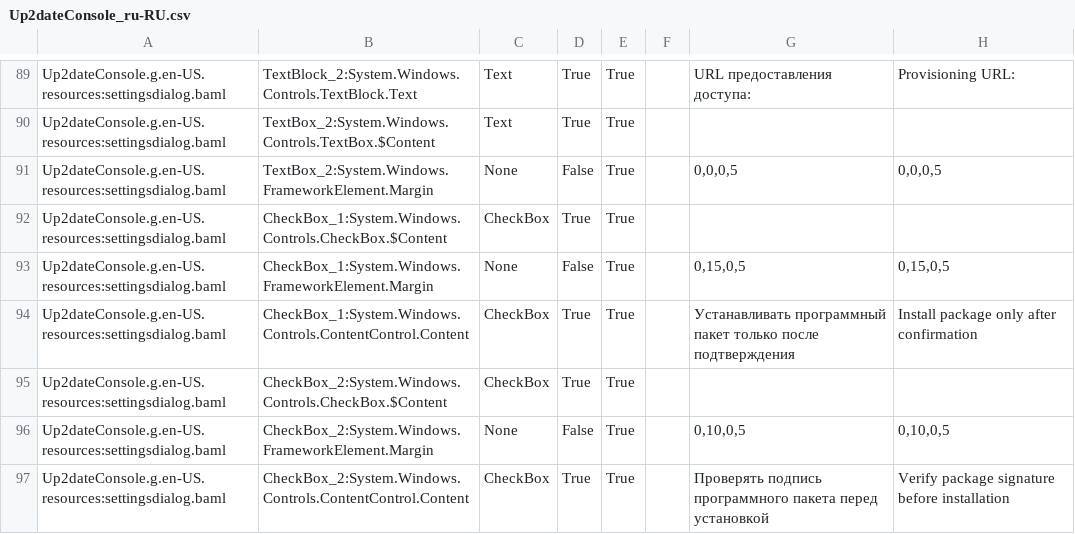
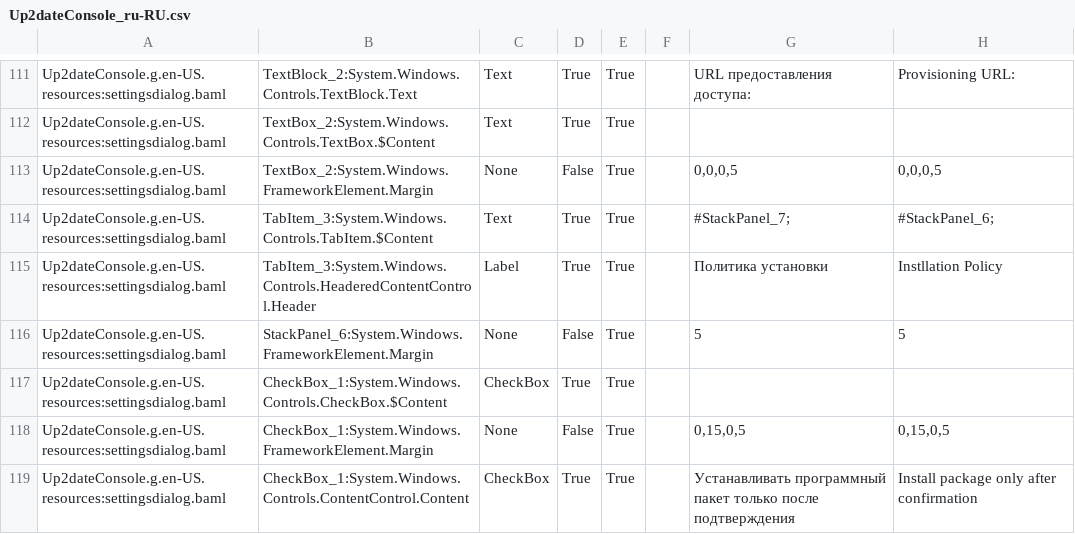
Before and after one commit to rtsoft-sdc/up2date-win, a CSV file: Up2dateService/Up2dateConsole/Localization/Up2dateConsole_ru-RU.csv, drawn as a sheet; only a part is shown, gaps mark what is left out; the shorter side is filled out with more unchanged rows; the diff covers the shown part only; the diff names each change by its address in the sheet, - before the commit and + after, or states it on an @@ line.

Commit message:
Add settings options to control console auto-leaving admin mode Separate settings to 3 individual tabs in tabcontrol in console UI

```diff
--- a/Up2dateService/Up2dateConsole/Localization/Up2dateConsole_ru-RU.csv
+++ b/Up2dateService/Up2dateConsole/Localization/Up2dateConsole_ru-RU.csv
+row 114: Up2dateConsole.g.en-US.resources:settingsdialog.baml | TabItem_3:System.Windows.Controls.TabItem.$Content | Text | True | True |  | #StackPanel_7; | #StackPanel_6;
+row 115: Up2dateConsole.g.en-US.resources:settingsdialog.baml | TabItem_3:System.Windows.Controls.HeaderedContentControl.Header | Label | True | True |  | Политика установки | Instllation Policy
+row 116: Up2dateConsole.g.en-US.resources:settingsdialog.baml | StackPanel_6:System.Windows.FrameworkElement.Margin | None | False | True |  | 5 | 5
```
Also changed, not shown: 22 added rows and 7 edited cells elsewhere in this file, 7 other files.
